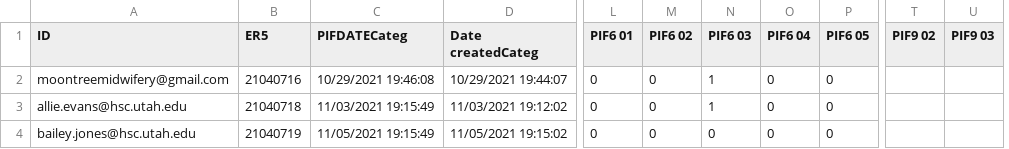
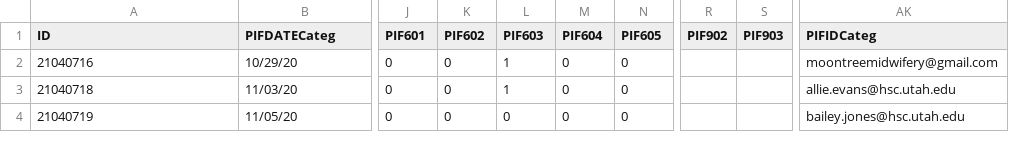
Before and after one commit to miholjcicmarko/SoM, a CSV file: FakeData2.csv, drawn as a sheet; only a part is shown, gaps mark what is left out; removed rows and columns are numbered as before the commit, all else as after; the diff covers the shown part only; the diff names each change by its address in the sheet, - before the commit and + after, or states it on an @@ line.

```diff
--- a/FakeData2.csv
+++ b/FakeData2.csv
-column B (ER5), rows 2-4: 21040716 | 21040718 | 21040719
-column D (Date createdCateg), rows 2-4: 10/29/2021 19:44:07 | 11/03/2021 19:12:02 | 11/05/2021 19:15:02
-column T (PIF9 02), empty
-column U (PIF9 03), empty
+column R (PIF902), empty
+column S (PIF903), empty
+column AK (PIFIDCateg), rows 2-4: moontreemidwifery@gmail.com | allie.evans@hsc.utah.edu | bailey.jones@hsc.utah.edu
-J1: PIF6 01
+J1: PIF601
-K1: PIF6 02
+K1: PIF602
-L1: PIF6 03
+L1: PIF603
-M1: PIF6 04
+M1: PIF604
-N1: PIF6 05
+N1: PIF605
-A2 (ID): moontreemidwifery@gmail.com
+A2 (ID): 21040716
-B2 (PIFDATECateg): 10/29/2021 19:46:08
+B2 (PIFDATECateg): 10/29/20
-A3 (ID): allie.evans@hsc.utah.edu
+A3 (ID): 21040718
-B3 (PIFDATECateg): 11/03/2021 19:15:49
+B3 (PIFDATECateg): 11/03/20
-A4 (ID): bailey.jones@hsc.utah.edu
+A4 (ID): 21040719
-B4 (PIFDATECateg): 11/05/2021 19:15:49
+B4 (PIFDATECateg): 11/05/20
```
Also changed, not shown: 1 edited cell elsewhere in this file, 2 other files.
